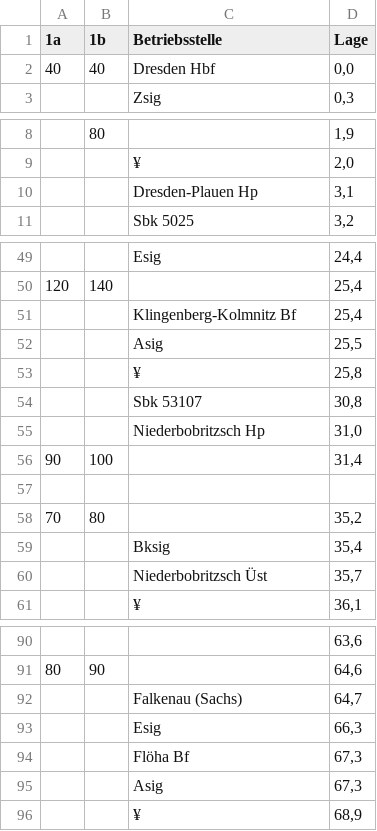
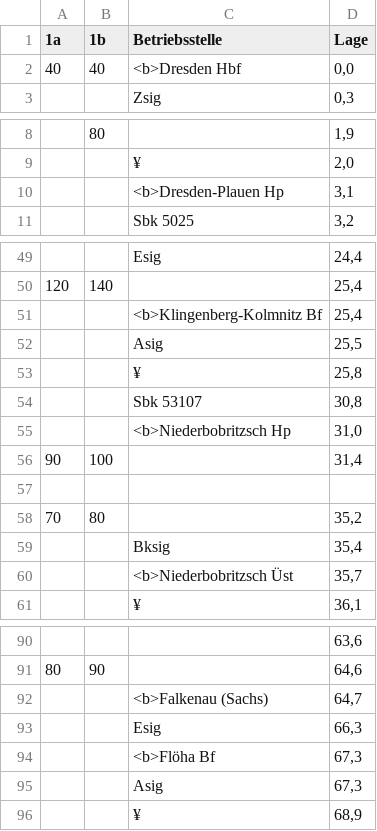
Before and after one commit to LukeTech2006/TSW-EBuLa, a CSV file: src/timetables/dcz_dh-dc.csv, drawn as a sheet; only a part is shown, gaps mark what is left out; the diff covers the shown part only.

```diff
--- a/src/timetables/dcz_dh-dc.csv
+++ b/src/timetables/dcz_dh-dc.csv
@@ -1,3 +1,3 @@
 1a,1b,Betriebsstelle,Lage
-40,40,Dresden Hbf,"0,0"
+40,40,<b>Dresden Hbf,"0,0"
 ,,Zsig,"0,3"
@@ -9,3 +9,3 @@
 ,,¥,"2,0"
-,,Dresden-Plauen Hp,"3,1"
+,,<b>Dresden-Plauen Hp,"3,1"
 ,,Sbk 5025,"3,2"
@@ -50,3 +50,3 @@
 120,140,,"25,4"
-,,Klingenberg-Kolmnitz Bf,"25,4"
+,,<b>Klingenberg-Kolmnitz Bf,"25,4"
 ,,Asig,"25,5"
@@ -54,3 +54,3 @@
 ,,Sbk 53107,"30,8"
-,,Niederbobritzsch Hp,"31,0"
+,,<b>Niederbobritzsch Hp,"31,0"
 90,100,,"31,4"
@@ -59,3 +59,3 @@
 ,,Bksig,"35,4"
-,,Niederbobritzsch Üst,"35,7"
+,,<b>Niederbobritzsch Üst,"35,7"
 ,,¥,"36,1"
@@ -91,5 +91,5 @@
 80,90,,"64,6"
-,,Falkenau (Sachs),"64,7"
+,,<b>Falkenau (Sachs),"64,7"
 ,,Esig,"66,3"
-,,Flöha Bf,"67,3"
+,,<b>Flöha Bf,"67,3"
 ,,Asig,"67,3"
```
Also changed, not shown: 13 edited cells elsewhere in this file, 1 other file.
